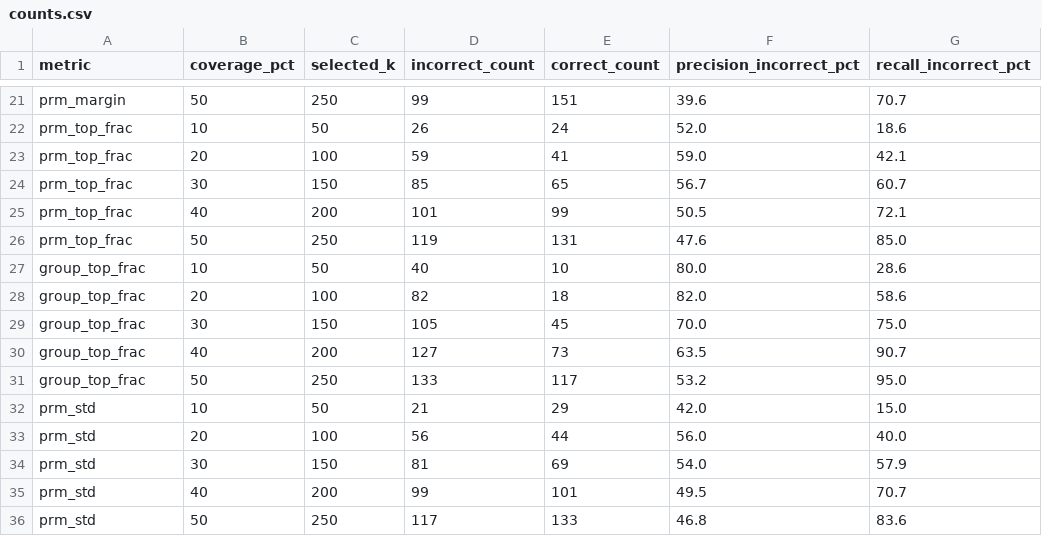
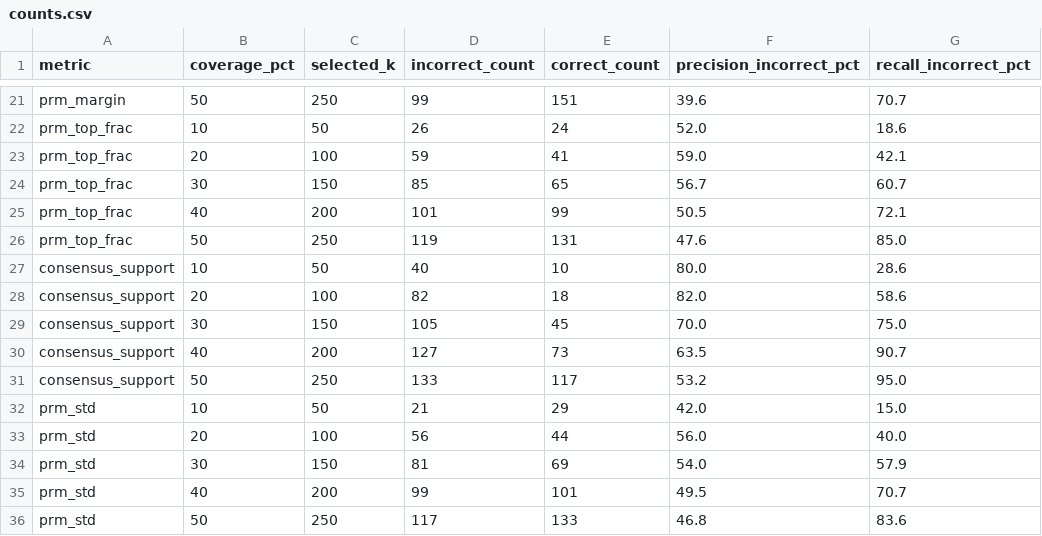
Before and after one commit to KuSi833/search-and-learn, a CSV file: figures/selection/53vig20u/counts.csv, drawn as a sheet; only a part is shown, gaps mark what is left out.

```diff
--- a/figures/selection/53vig20u/counts.csv
+++ b/figures/selection/53vig20u/counts.csv
@@ -26,7 +26,7 @@ prm_top_frac,40,200,101,99,50.5,72.1
 prm_top_frac,50,250,119,131,47.6,85.0
-group_top_frac,10,50,40,10,80.0,28.6
-group_top_frac,20,100,82,18,82.0,58.6
-group_top_frac,30,150,105,45,70.0,75.0
-group_top_frac,40,200,127,73,63.5,90.7
-group_top_frac,50,250,133,117,53.2,95.0
+consensus_support,10,50,40,10,80.0,28.6
+consensus_support,20,100,82,18,82.0,58.6
+consensus_support,30,150,105,45,70.0,75.0
+consensus_support,40,200,127,73,63.5,90.7
+consensus_support,50,250,133,117,53.2,95.0
 prm_std,10,50,21,29,42.0,15.0
```
Also changed, not shown: 45 other files.
